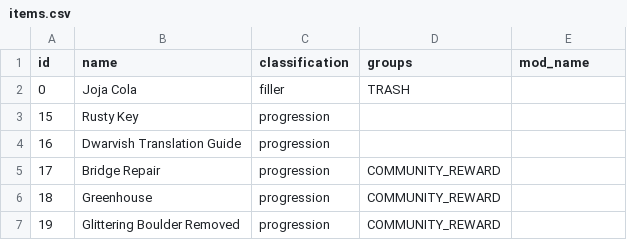
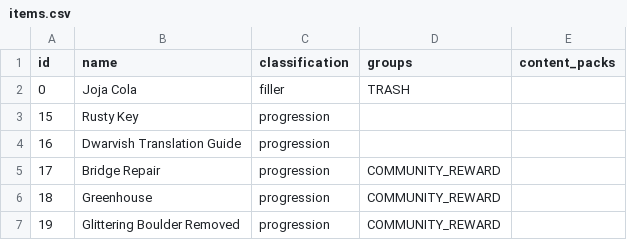
Before and after one commit to agilbert1412/Archipelago, a CSV file: worlds/stardew_valley/data/items.csv, drawn as a sheet; only a part is shown.

Commit message:
Replace usage of Mods, ExcludeGingerIsland and SpecialBoard to check excluded items and locations by checking the content packs

```diff
--- a/worlds/stardew_valley/data/items.csv
+++ b/worlds/stardew_valley/data/items.csv
@@ -1,2 +1,2 @@
-id,name,classification,groups,mod_name
+id,name,classification,groups,content_packs
 0,Joja Cola,filler,TRASH,
```
Also changed, not shown: 36 other files.
